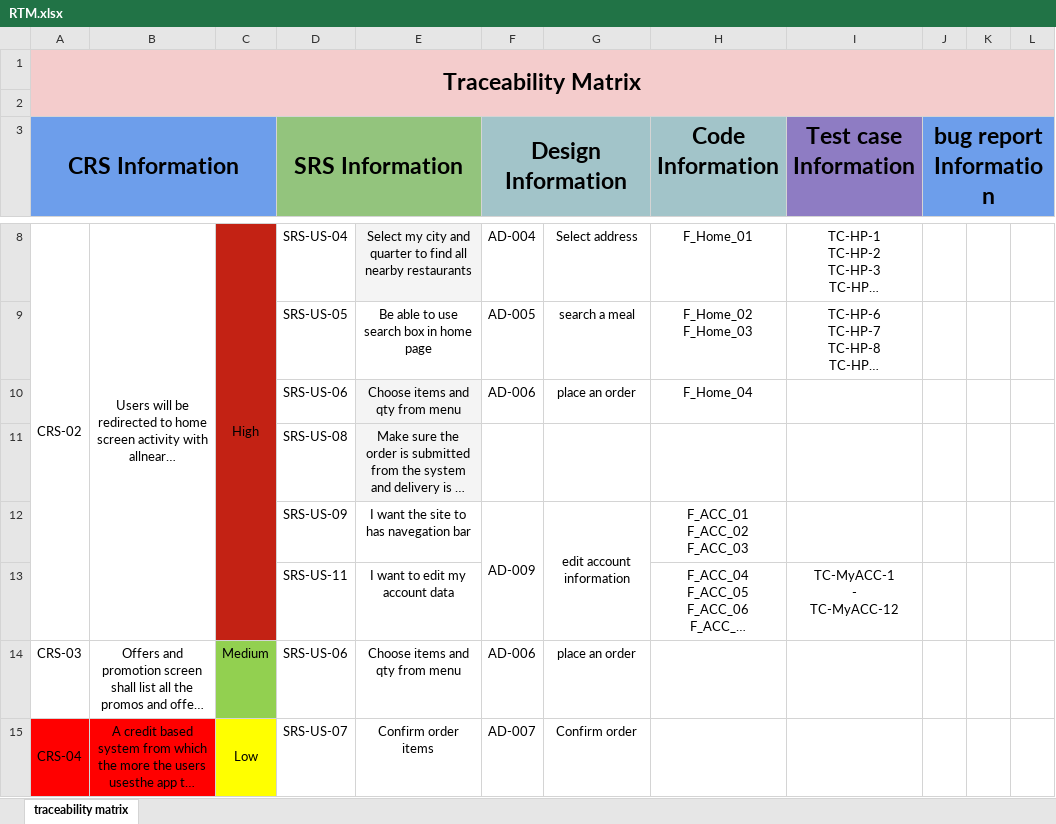
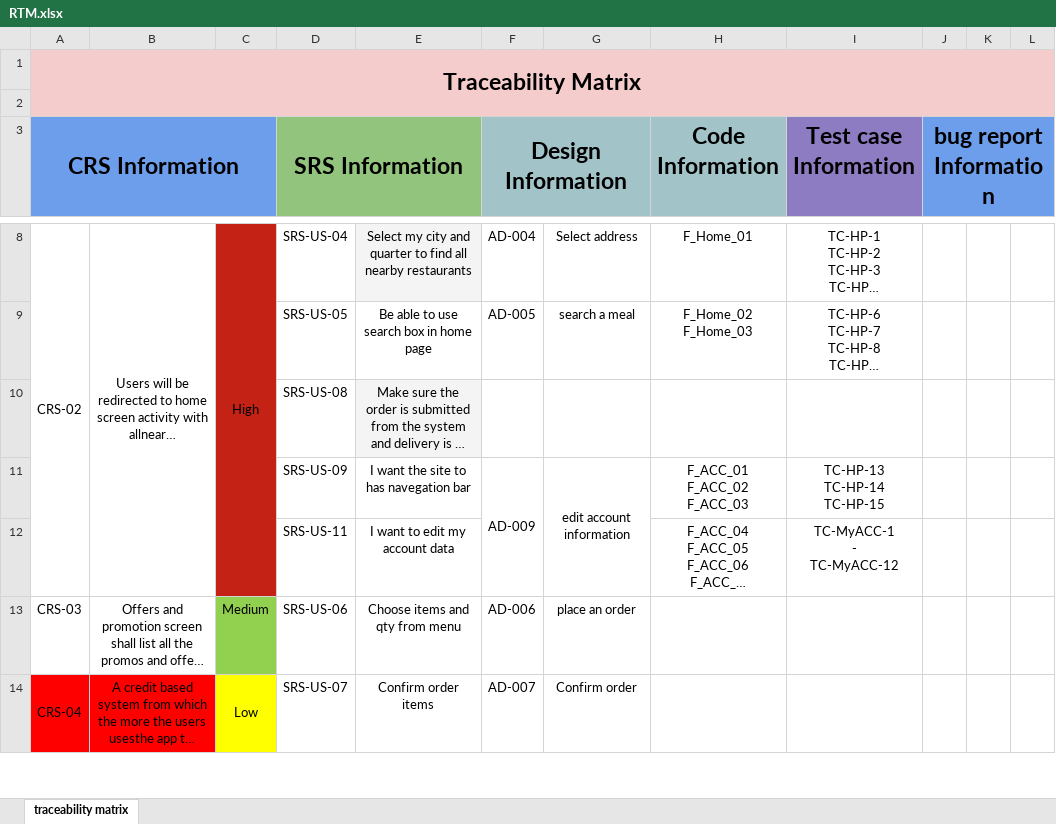
Before and after one commit to sohip-a/Foodies, an Excel workbook: 2-Reqs/RTM.xlsx, sheet traceability matrix, drawn as a sheet; only a part is shown, gaps mark what is left out; long unchanged cells end in …; values as stored, in another font and other column widths than the file's, no borders; removed rows and columns are numbered as before the commit, all else as after; ↵ is a line break in a cell; the diff names each change by its address in the sheet, - before the commit and + after, or states it on an @@ line.

Commit message:
Update RTM and Test Case Report

```diff
--- a/2-Reqs/RTM.xlsx (sheet traceability matrix)
+++ b/2-Reqs/RTM.xlsx (sheet traceability matrix)
-row 10:  |  |  | SRS-US-06 | Choose items and qty from menu | AD-006 | place an order | F_Home_04
-I11 (Test case Information): (empty)
+I11 (Test case Information): TC-HP-13 ↵ TC-HP-14 ↵ TC-HP-15
```
Also changed, not shown: 5-Testing/Test Case Report.xlsx.
